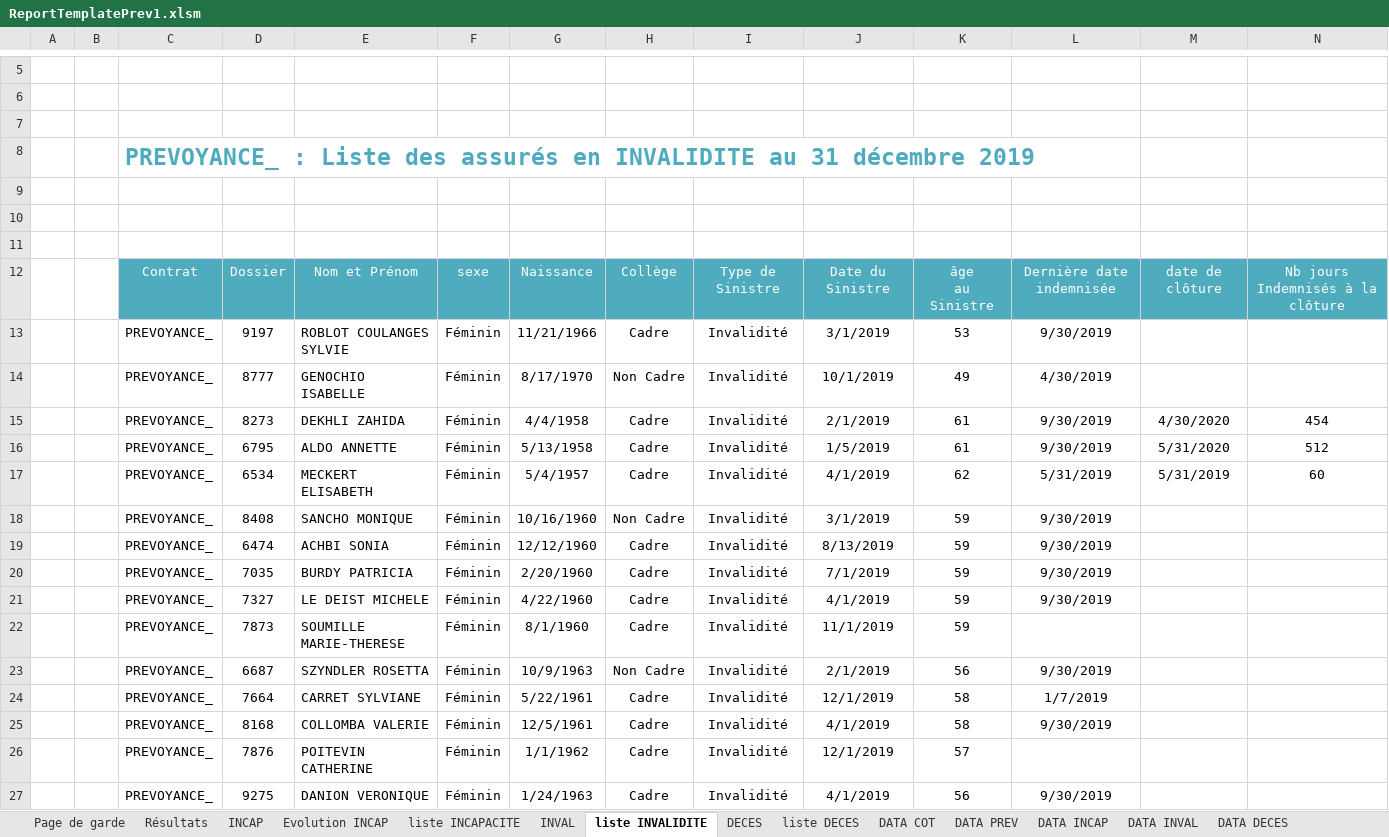
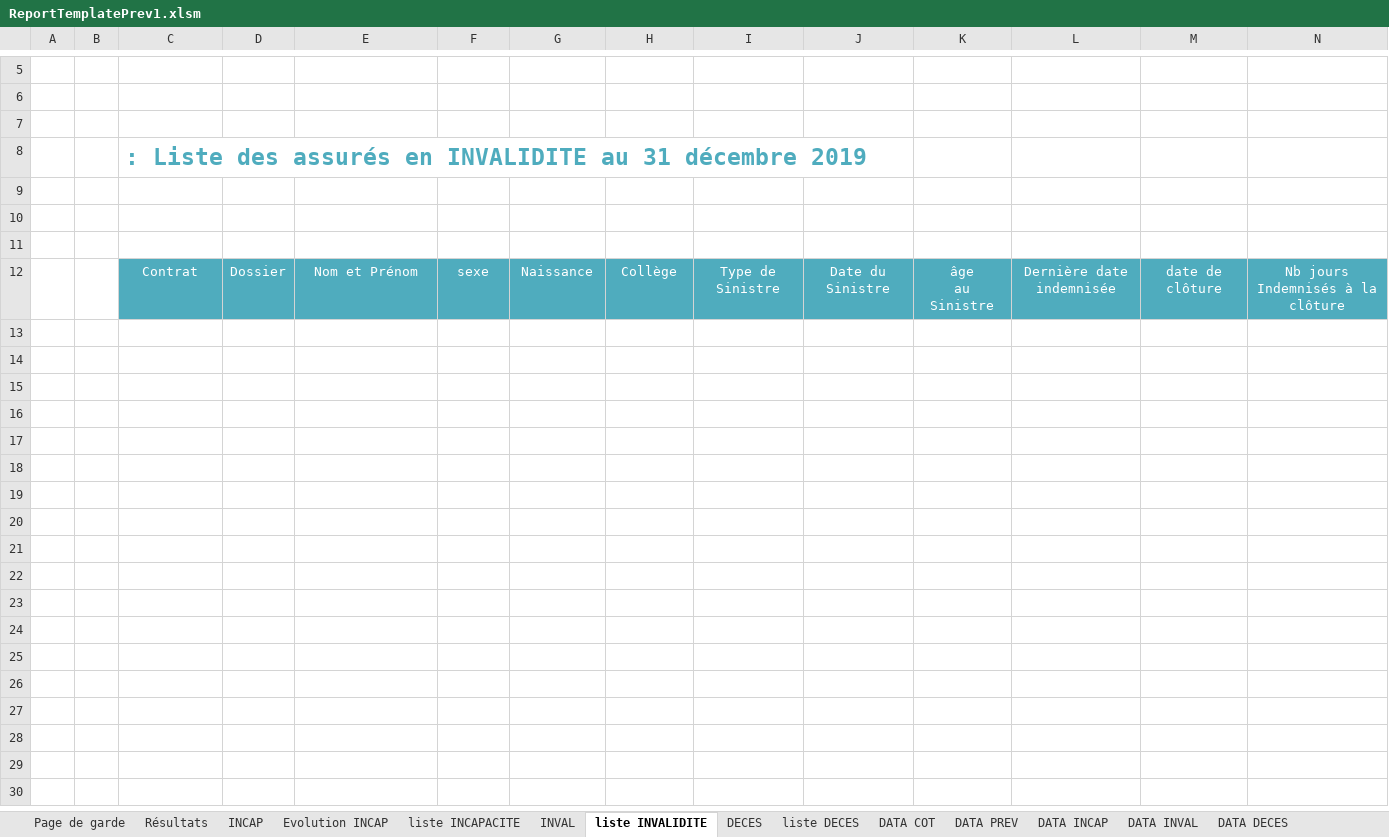
Before and after one commit to amoeglin/CR-Kerialis, an Excel workbook: CompteResultat/App_Data/ReportTemplates/ReportTemplatePrev1.xlsm, sheet liste INVALIDITE, drawn as a sheet; only a part is shown, gaps mark what is left out; values as stored, in another font and other column widths than the file's, no borders; charts and pictures not drawn; rows hold the shown columns only; the diff covers the shown part only; the diff names each change by its address in the sheet, - before the commit and + after, or states it on an @@ line.

```diff
--- a/CompteResultat/App_Data/ReportTemplates/ReportTemplatePrev1.xlsm (sheet liste INVALIDITE)
+++ b/CompteResultat/App_Data/ReportTemplates/ReportTemplatePrev1.xlsm (sheet liste INVALIDITE)
-C8: PREVOYANCE_ : Liste…
+C8: : Liste…
-row 13:  |  | PREVOYANCE_ | 9197 | ROBLOT COULANGES SYLVIE | Féminin | 11/21/1966 | Cadre | Invalidité | 3/1/2019 | 53 | 9/30/2019
-row 14:  |  | PREVOYANCE_ | 8777 | GENOCHIO ISABELLE | Féminin | 8/17/1970 | Non Cadre | Invalidité | 10/1/2019 | 49 | 4/30/2019
-row 15:  |  | PREVOYANCE_ | 8273 | DEKHLI ZAHIDA | Féminin | 4/4/1958 | Cadre | Invalidité | 2/1/2019 | 61 | 9/30/2019 | 4/30/2020 | 454
-row 16:  |  | PREVOYANCE_ | 6795 | ALDO ANNETTE | Féminin | 5/13/1958 | Cadre | Invalidité | 1/5/2019 | 61 | 9/30/2019 | 5/31/2020 | 512
-row 17:  |  | PREVOYANCE_ | 6534 | MECKERT ELISABETH | Féminin | 5/4/1957 | Cadre | Invalidité | 4/1/2019 | 62 | 5/31/2019 | 5/31/2019 | 60
-row 18:  |  | PREVOYANCE_ | 8408 | SANCHO MONIQUE | Féminin | 10/16/1960 | Non Cadre | Invalidité | 3/1/2019 | 59 | 9/30/2019
-row 19:  |  | PREVOYANCE_ | 6474 | ACHBI SONIA | Féminin | 12/12/1960 | Cadre | Invalidité | 8/13/2019 | 59 | 9/30/2019
-row 20:  |  | PREVOYANCE_ | 7035 | BURDY PATRICIA | Féminin | 2/20/1960 | Cadre | Invalidité | 7/1/2019 | 59 | 9/30/2019
-row 21:  |  | PREVOYANCE_ | 7327 | LE DEIST MICHELE | Féminin | 4/22/1960 | Cadre | Invalidité | 4/1/2019 | 59 | 9/30/2019
-row 22:  |  | PREVOYANCE_ | 7873 | SOUMILLE MARIE-THERESE | Féminin | 8/1/1960 | Cadre | Invalidité | 11/1/2019 | 59
-row 23:  |  | PREVOYANCE_ | 6687 | SZYNDLER ROSETTA | Féminin | 10/9/1963 | Non Cadre | Invalidité | 2/1/2019 | 56 | 9/30/2019
-row 24:  |  | PREVOYANCE_ | 7664 | CARRET SYLVIANE | Féminin | 5/22/1961 | Cadre | Invalidité | 12/1/2019 | 58 | 1/7/2019
-row 25:  |  | PREVOYANCE_ | 8168 | COLLOMBA VALERIE | Féminin | 12/5/1961 | Cadre | Invalidité | 4/1/2019 | 58 | 9/30/2019
-row 26:  |  | PREVOYANCE_ | 7876 | POITEVIN CATHERINE | Féminin | 1/1/1962 | Cadre | Invalidité | 12/1/2019 | 57
-row 27:  |  | PREVOYANCE_ | 9275 | DANION VERONIQUE | Féminin | 1/24/1963 | Cadre | Invalidité | 4/1/2019 | 56 | 9/30/2019
```
Also changed, not shown: 30 removed rows elsewhere in this sheet, sheet liste INCAPACITE, sheet liste DECES, sheet DECES, sheet INVAL, sheet INCAP, sheet Evolution INCAP, 2 more sheets, charts or pictures, CompteResultat/App_Data/ReportTemplates/ReportTemplate1 - 2ans.xlsm, CompteResultat/App_Data/ReportTemplates/ReportTemplateGlobalPrevoyance.xlsm, 4 other files.
